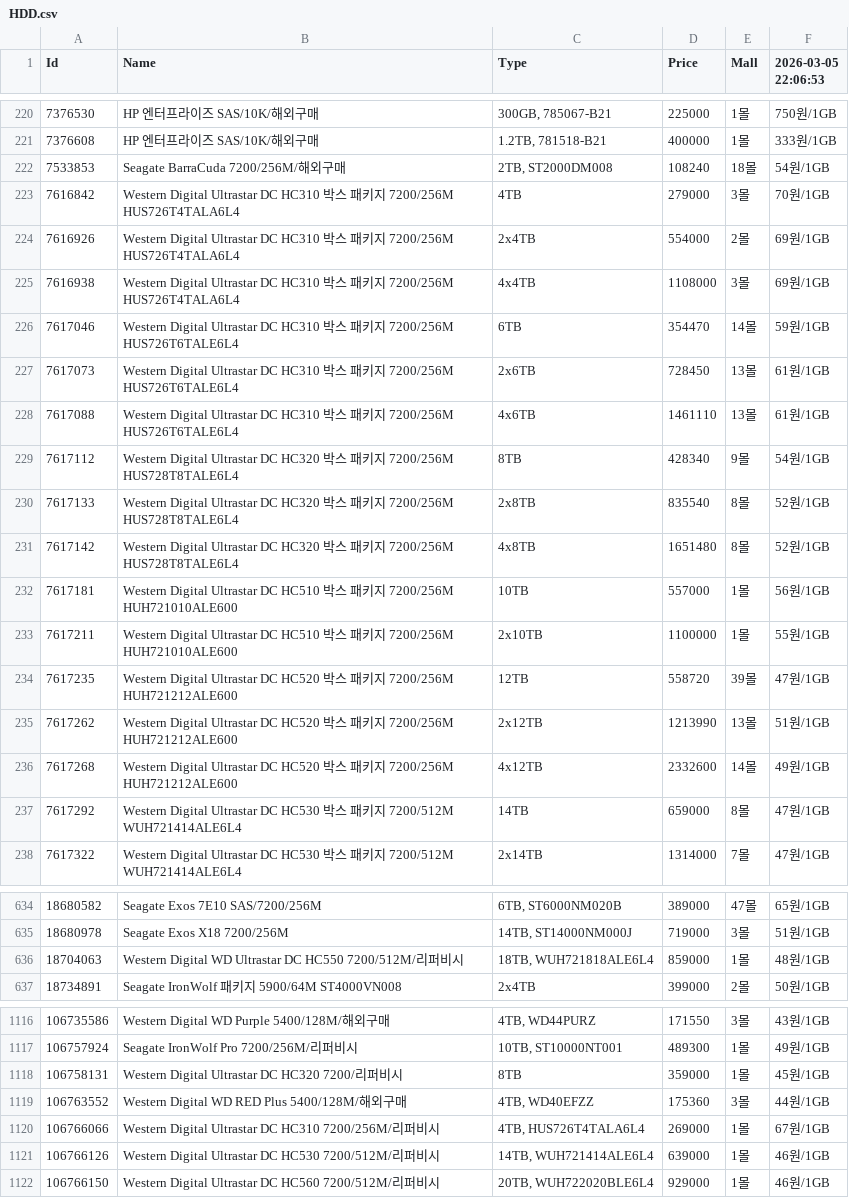
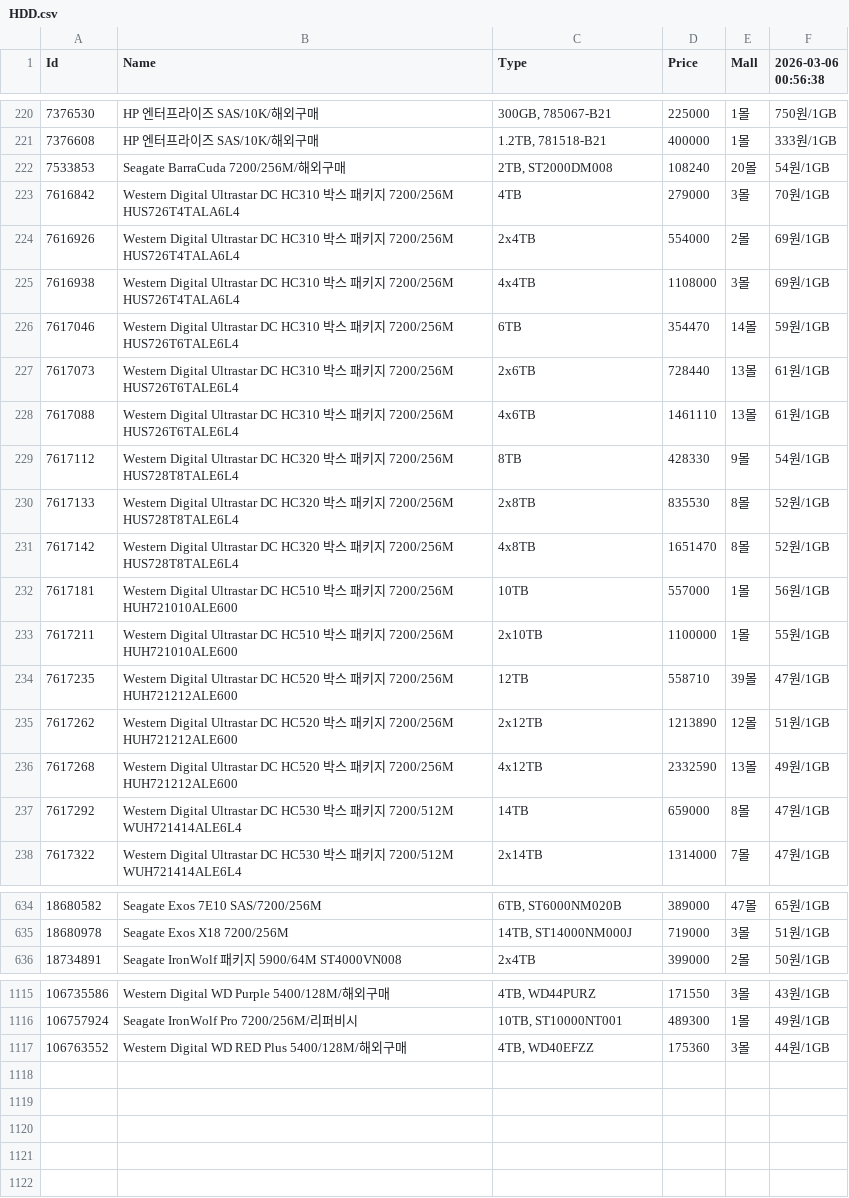
Before and after one commit to SSSSSSSSSSSSSSSSSSSSSSSSSSSSSSSSSSSSSun/Danawa-Crawler, a CSV file: crawl_data/HDD.csv, drawn as a sheet; only a part is shown, gaps mark what is left out; the diff covers the shown part only.

Commit message:
Bot - Auto Crawl | 2026-03-06 01:04:26

```diff
--- a/crawl_data/HDD.csv
+++ b/crawl_data/HDD.csv
@@ -1 +1 @@
-Id,Name,Type,Price,Mall,2026-03-05 22:06:53
+Id,Name,Type,Price,Mall,2026-03-06 00:56:38
@@ -221,3 +221,3 @@ Id,Name,Type,Price,Mall,2026-03-05 22:06:53
 7376608,HP 엔터프라이즈 SAS/10K/해외구매,"1.2TB, 781518-B21",400000,1몰,333원/1GB
-7533853,Seagate BarraCuda 7200/256M/해외구매,"2TB, ST2000DM008",108240,18몰,54원/1GB
+7533853,Seagate BarraCuda 7200/256M/해외구매,"2TB, ST2000DM008",108240,20몰,54원/1GB
 7616842,Western Digital Ultrastar DC HC310 박스 패키지 7200/256M HUS726T4TALA6L4,4TB,279000,3몰,70원/1GB
@@ -226,12 +226,12 @@ Id,Name,Type,Price,Mall,2026-03-05 22:06:53
 7617046,Western Digital Ultrastar DC HC310 박스 패키지 7200/256M HUS726T6TALE6L4,6TB,354470,14몰,59원/1GB
-7617073,Western Digital Ultrastar DC HC310 박스 패키지 7200/256M HUS726T6TALE6L4,2x6TB,728450,13몰,61원/1GB
+7617073,Western Digital Ultrastar DC HC310 박스 패키지 7200/256M HUS726T6TALE6L4,2x6TB,728440,13몰,61원/1GB
 7617088,Western Digital Ultrastar DC HC310 박스 패키지 7200/256M HUS726T6TALE6L4,4x6TB,1461110,13몰,61원/1GB
-7617112,Western Digital Ultrastar DC HC320 박스 패키지 7200/256M HUS728T8TALE6L4,8TB,428340,9몰,54원/1GB
-7617133,Western Digital Ultrastar DC HC320 박스 패키지 7200/256M HUS728T8TALE6L4,2x8TB,835540,8몰,52원/1GB
-7617142,Western Digital Ultrastar DC HC320 박스 패키지 7200/256M HUS728T8TALE6L4,4x8TB,1651480,8몰,52원/1GB
+7617112,Western Digital Ultrastar DC HC320 박스 패키지 7200/256M HUS728T8TALE6L4,8TB,428330,9몰,54원/1GB
+7617133,Western Digital Ultrastar DC HC320 박스 패키지 7200/256M HUS728T8TALE6L4,2x8TB,835530,8몰,52원/1GB
+7617142,Western Digital Ultrastar DC HC320 박스 패키지 7200/256M HUS728T8TALE6L4,4x8TB,1651470,8몰,52원/1GB
 7617181,Western Digital Ultrastar DC HC510 박스 패키지 7200/256M HUH721010ALE600,10TB,557000,1몰,56원/1GB
 7617211,Western Digital Ultrastar DC HC510 박스 패키지 7200/256M HUH721010ALE600,2x10TB,1100000,1몰,55원/1GB
-7617235,Western Digital Ultrastar DC HC520 박스 패키지 7200/256M HUH721212ALE600,12TB,558720,39몰,47원/1GB
-7617262,Western Digital Ultrastar DC HC520 박스 패키지 7200/256M HUH721212ALE600,2x12TB,1213990,13몰,51원/1GB
-7617268,Western Digital Ultrastar DC HC520 박스 패키지 7200/256M HUH721212ALE600,4x12TB,2332600,14몰,49원/1GB
+7617235,Western Digital Ultrastar DC HC520 박스 패키지 7200/256M HUH721212ALE600,12TB,558710,39몰,47원/1GB
+7617262,Western Digital Ultrastar DC HC520 박스 패키지 7200/256M HUH721212ALE600,2x12TB,1213890,12몰,51원/1GB
+7617268,Western Digital Ultrastar DC HC520 박스 패키지 7200/256M HUH721212ALE600,4x12TB,2332590,13몰,49원/1GB
 7617292,Western Digital Ultrastar DC HC530 박스 패키지 7200/512M WUH721414ALE6L4,14TB,659000,8몰,47원/1GB
@@ -635,3 +635,2 @@ Id,Name,Type,Price,Mall,2026-03-05 22:06:53
 18680978,Seagate Exos X18 7200/256M,"14TB, ST14000NM000J",719000,3몰,51원/1GB
-18704063,Western Digital WD Ultrastar DC HC550 7200/512M/리퍼비시,"18TB, WUH721818ALE6L4",859000,1몰,48원/1GB
 18734891,Seagate IronWolf 패키지 5900/64M ST4000VN008,2x4TB,399000,2몰,50원/1GB
@@ -1117,6 +1116,2 @@ Id,Name,Type,Price,Mall,2026-03-05 22:06:53
 106757924,Seagate IronWolf Pro 7200/256M/리퍼비시,"10TB, ST10000NT001",489300,1몰,49원/1GB
-106758131,Western Digital Ultrastar DC HC320 7200/리퍼비시,8TB,359000,1몰,45원/1GB
 106763552,Western Digital WD RED Plus 5400/128M/해외구매,"4TB, WD40EFZZ",175360,3몰,44원/1GB
-106766066,Western Digital Ultrastar DC HC310 7200/256M/리퍼비시,"4TB, HUS726T4TALA6L4",269000,1몰,67원/1GB
-106766126,Western Digital Ultrastar DC HC530 7200/512M/리퍼비시,"14TB, WUH721414ALE6L4",639000,1몰,46원/1GB
-106766150,Western Digital Ultrastar DC HC560 7200/512M/리퍼비시,"20TB, WUH722020BLE6L4",929000,1몰,46원/1GB
```
Also changed, not shown: 103 edited cells elsewhere in this file, crawl_data/Air Cooler.csv, crawl_data/Case.csv, 7 other files.
